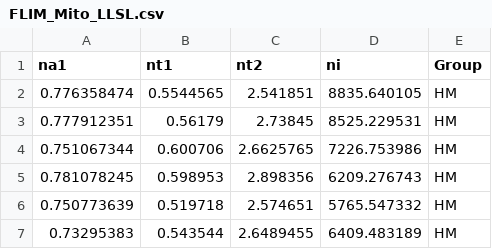
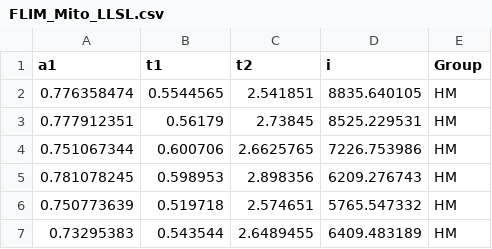
Before and after one commit to chrismorrow5/C.-elegans-Mitochondrial-Aging, a CSV file: HM LM Analysis/FLIM_Mito_LLSL.csv, drawn as a sheet; only a part is shown.

```diff
--- a/HM LM Analysis/FLIM_Mito_LLSL.csv
+++ b/HM LM Analysis/FLIM_Mito_LLSL.csv
@@ -1,2 +1,2 @@
-na1,nt1,nt2,ni,Group
+a1,t1,t2,i,Group
 0.776358474,0.5544565,2.541851,8835.640105,HM
```
Also changed, not shown: 3 other files.
